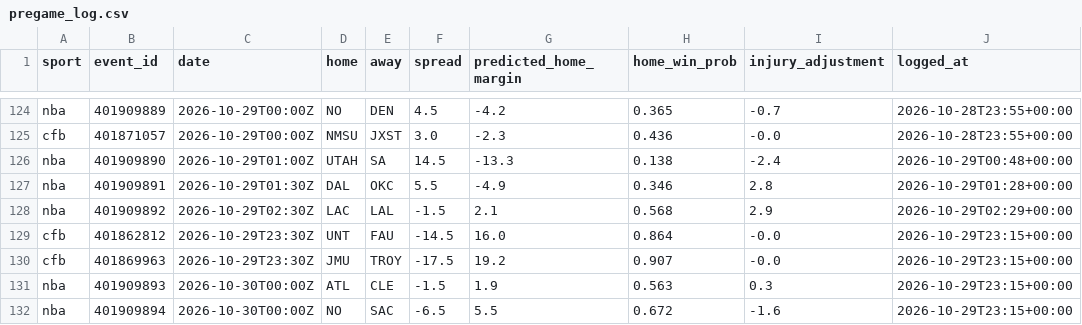
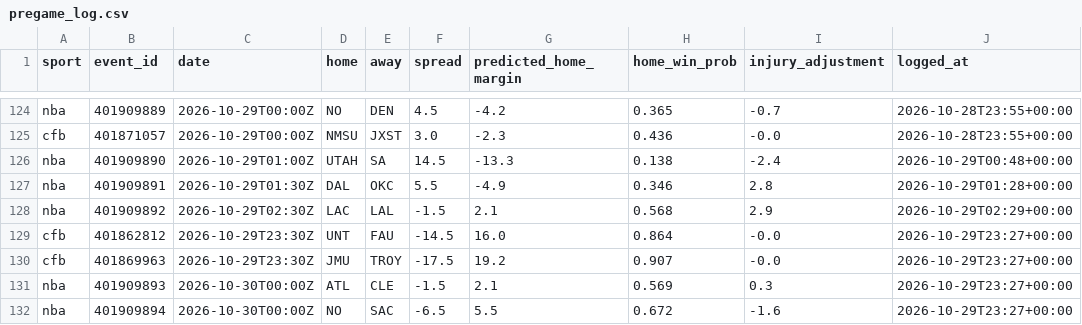
Before and after one commit to adotscotty/HandsDownAI, a CSV file: data/pregame_log.csv, drawn as a sheet; only a part is shown, gaps mark what is left out.

```diff
--- a/data/pregame_log.csv
+++ b/data/pregame_log.csv
@@ -128,5 +128,5 @@ nba,401909891,2026-10-29T01:30Z,DAL,OKC,5.5,-4.9,0.346,2.8,2026-10-29T01:28+00:0
 nba,401909892,2026-10-29T02:30Z,LAC,LAL,-1.5,2.1,0.568,2.9,2026-10-29T02:29+00:00
-cfb,401862812,2026-10-29T23:30Z,UNT,FAU,-14.5,16.0,0.864,-0.0,2026-10-29T23:15+00:00
-cfb,401869963,2026-10-29T23:30Z,JMU,TROY,-17.5,19.2,0.907,-0.0,2026-10-29T23:15+00:00
-nba,401909893,2026-10-30T00:00Z,ATL,CLE,-1.5,1.9,0.563,0.3,2026-10-29T23:15+00:00
-nba,401909894,2026-10-30T00:00Z,NO,SAC,-6.5,5.5,0.672,-1.6,2026-10-29T23:15+00:00
+cfb,401862812,2026-10-29T23:30Z,UNT,FAU,-14.5,16.0,0.864,-0.0,2026-10-29T23:27+00:00
+cfb,401869963,2026-10-29T23:30Z,JMU,TROY,-17.5,19.2,0.907,-0.0,2026-10-29T23:27+00:00
+nba,401909893,2026-10-30T00:00Z,ATL,CLE,-1.5,2.1,0.569,0.3,2026-10-29T23:27+00:00
+nba,401909894,2026-10-30T00:00Z,NO,SAC,-6.5,5.5,0.672,-1.6,2026-10-29T23:27+00:00
```
Also changed, not shown: 1 other file.
